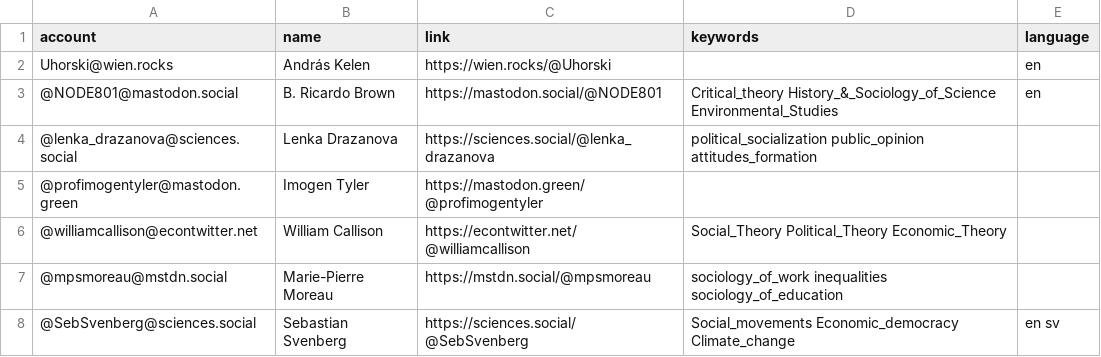
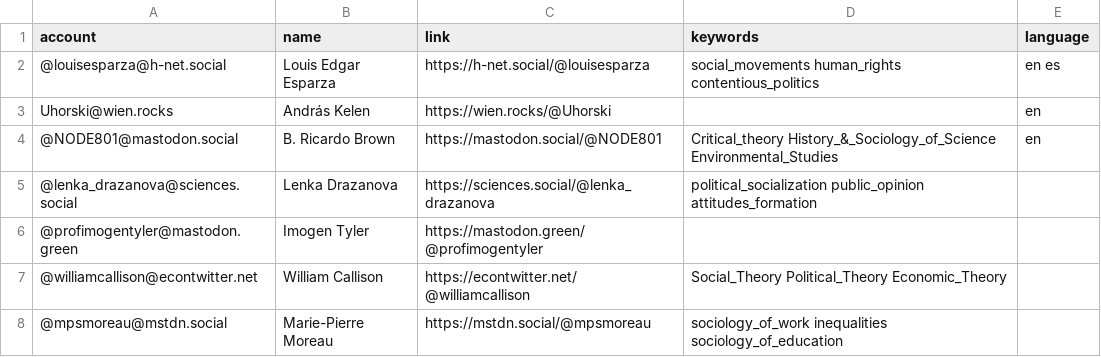
Before and after one commit to trutzig89182/Mastodon-Sociologists, a CSV file: resources/users.csv, drawn as a sheet; only a part is shown; the shorter side is filled out with more unchanged rows.

Commit message:
Update users.csv

```diff
--- a/resources/users.csv
+++ b/resources/users.csv
@@ -1,2 +1,3 @@
 account,name,link,keywords,language
+@louisesparza@h-net.social,Louis Edgar Esparza,https://h-net.social/@louisesparza,social_movements human_rights contentious_politics,en es
 Uhorski@wien.rocks,András Kelen,https://wien.rocks/@Uhorski,,en
```
